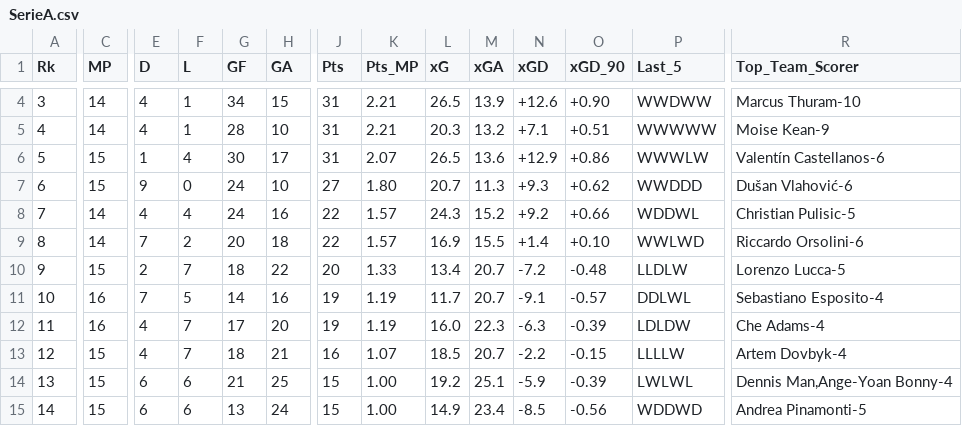
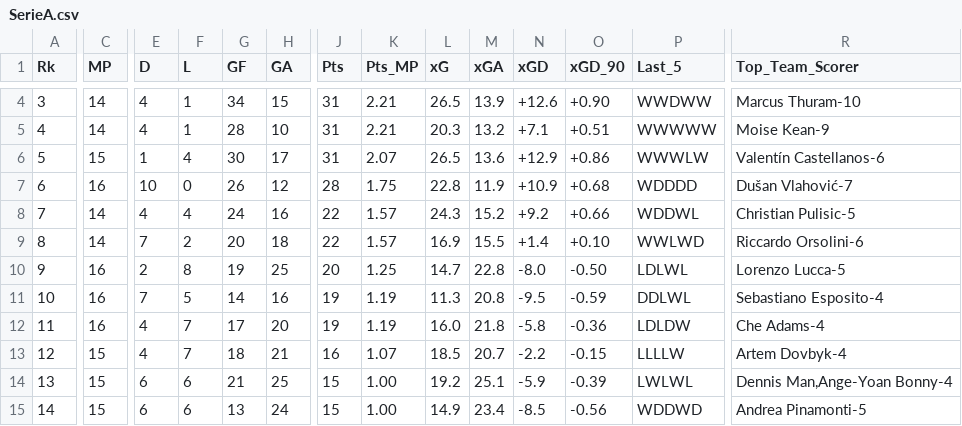
Before and after one commit to adriib38/fbref-scrap-py, a CSV file: results/classification/SerieA.csv, drawn as a sheet; only a part is shown, gaps mark what is left out; the diff covers the shown part only; the diff names each change by its address in the sheet, - before the commit and + after, or states it on an @@ line.

```diff
--- a/results/classification/SerieA.csv
+++ b/results/classification/SerieA.csv
-C7 (MP): 15
+C7 (MP): 16
-E7 (D): 9
+E7 (D): 10
-G7 (GF): 24
+G7 (GF): 26
-H7 (GA): 10
+H7 (GA): 12
-J7 (Pts): 27
+J7 (Pts): 28
-K7 (Pts_MP): 1.80
+K7 (Pts_MP): 1.75
-L7 (xG): 20.7
+L7 (xG): 22.8
-M7 (xGA): 11.3
+M7 (xGA): 11.9
-N7 (xGD): +9.3
+N7 (xGD): +10.9
-O7 (xGD_90): +0.62
+O7 (xGD_90): +0.68
-P7 (Last_5): WWDDD
+P7 (Last_5): WDDDD
-R7 (Top_Team_Scorer): Dušan Vlahović-6
+R7 (Top_Team_Scorer): Dušan Vlahović-7
-C10 (MP): 15
+C10 (MP): 16
-F10 (L): 7
+F10 (L): 8
-G10 (GF): 18
+G10 (GF): 19
-H10 (GA): 22
+H10 (GA): 25
-K10 (Pts_MP): 1.33
+K10 (Pts_MP): 1.25
-L10 (xG): 13.4
+L10 (xG): 14.7
-M10 (xGA): 20.7
+M10 (xGA): 22.8
-N10 (xGD): -7.2
+N10 (xGD): -8.0
-O10 (xGD_90): -0.48
+O10 (xGD_90): -0.50
-P10 (Last_5): LLDLW
+P10 (Last_5): LDLWL
-L11 (xG): 11.7
+L11 (xG): 11.3
-M11 (xGA): 20.7
+M11 (xGA): 20.8
-N11 (xGD): -9.1
+N11 (xGD): -9.5
-O11 (xGD_90): -0.57
+O11 (xGD_90): -0.59
-M12 (xGA): 22.3
+M12 (xGA): 21.8
-N12 (xGD): -6.3
+N12 (xGD): -5.8
-O12 (xGD_90): -0.39
+O12 (xGD_90): -0.36
```
Also changed, not shown: 45 edited cells elsewhere in this file, results/classification/Bundesliga.csv, results/classification/Hypermotion.csv, 15 other files.
